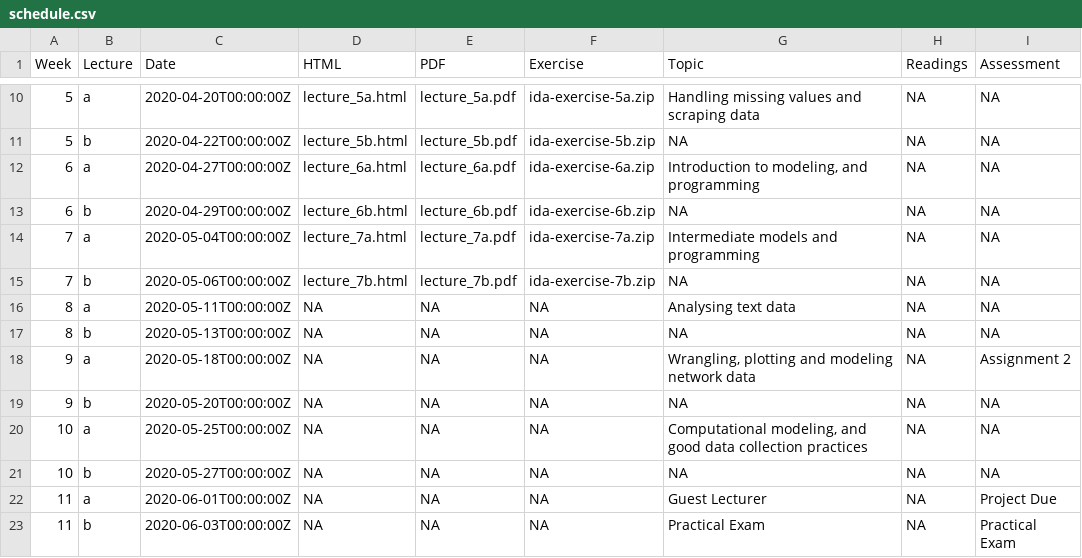
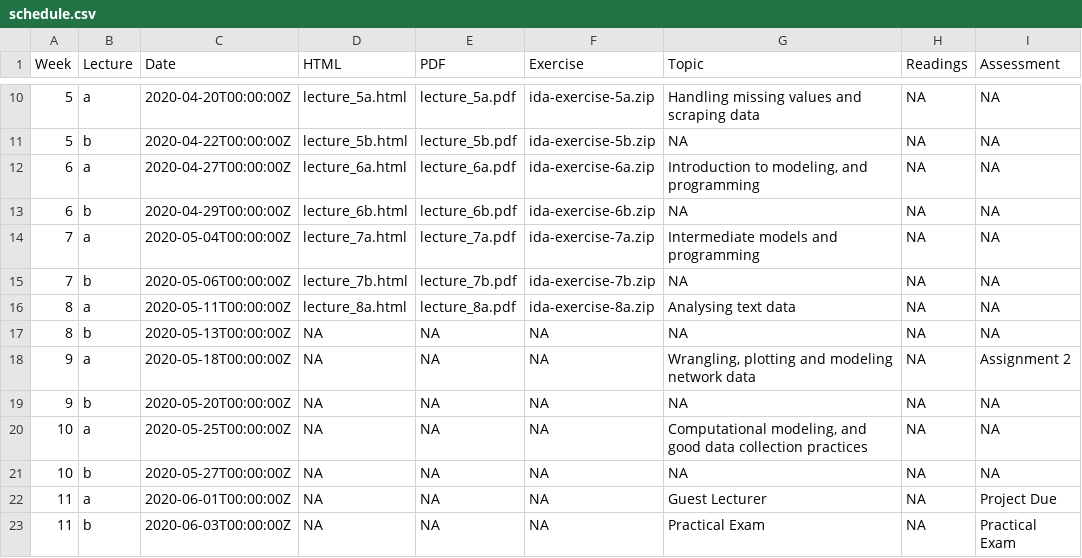
Before and after one commit to numbats/ida, a CSV file: docs/materials/schedule.csv, drawn as a sheet; only a part is shown, gaps mark what is left out.

Commit message:
push lecture 8a

```diff
--- a/docs/materials/schedule.csv
+++ b/docs/materials/schedule.csv
@@ -15,3 +15,3 @@ Week,Lecture,Date,HTML,PDF,Exercise,Topic,Readings,Assessment
 7,b,2020-05-06T00:00:00Z,lecture_7b.html,lecture_7b.pdf,ida-exercise-7b.zip,NA,NA,NA
-8,a,2020-05-11T00:00:00Z,NA,NA,NA,Analysing text data,NA,NA
+8,a,2020-05-11T00:00:00Z,lecture_8a.html,lecture_8a.pdf,ida-exercise-8a.zip,Analysing text data,NA,NA
 8,b,2020-05-13T00:00:00Z,NA,NA,NA,NA,NA,NA
```
Also changed, not shown: materials/schedule.csv, 44 other files.
